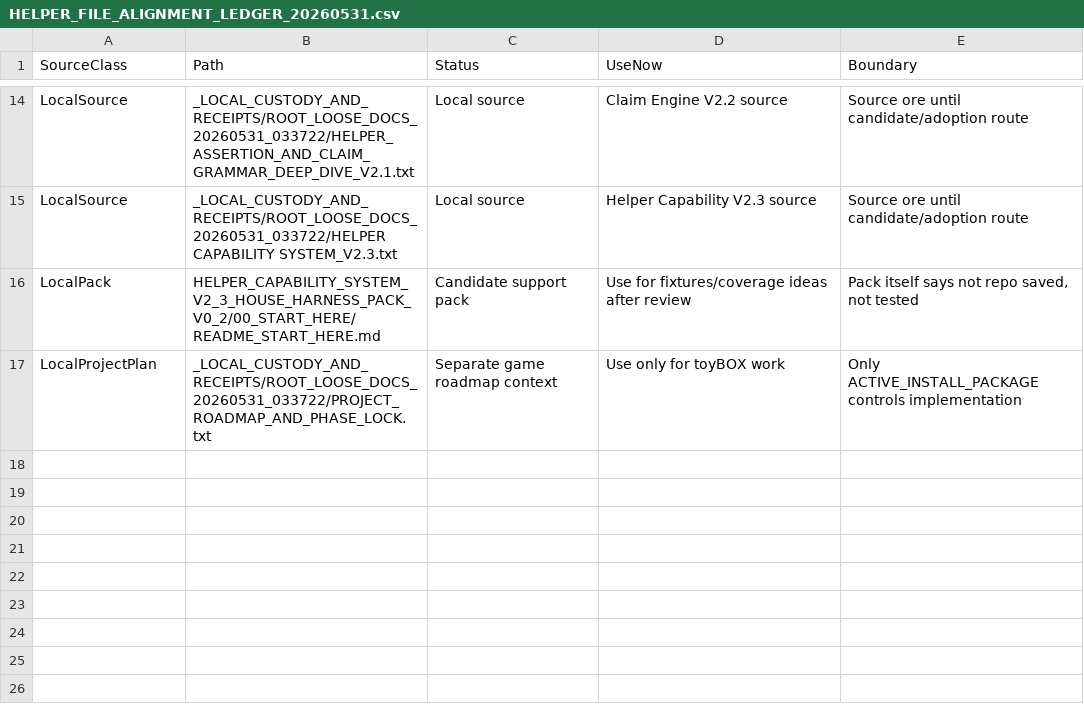
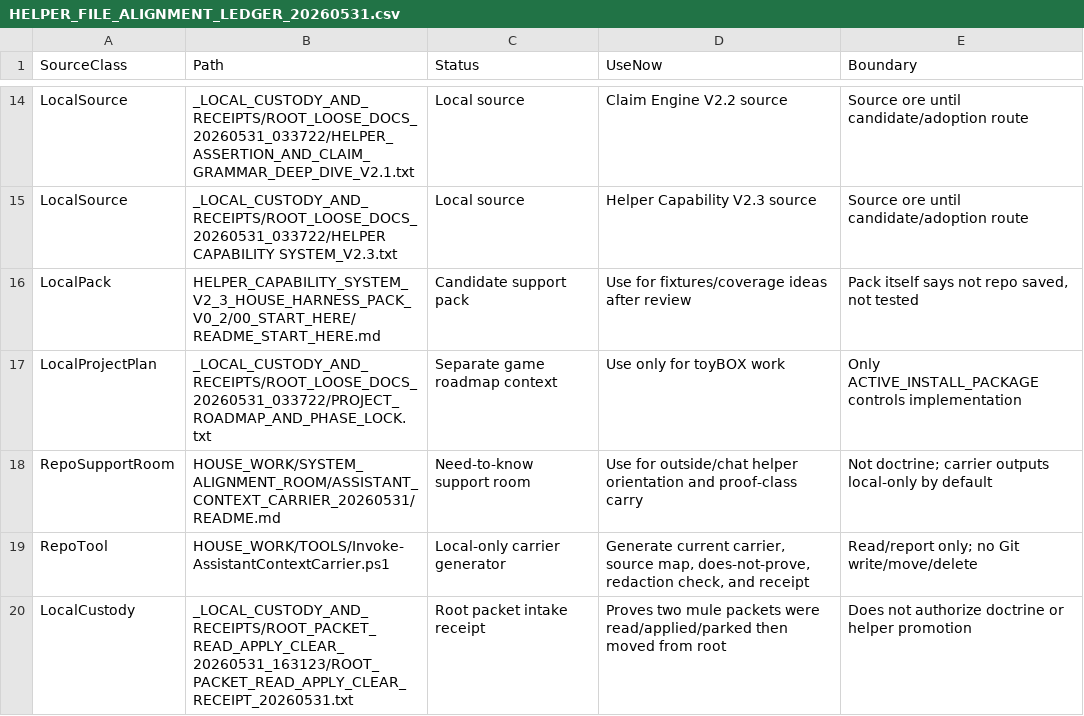
Before and after one commit to Johnny-Clean-Seeds/Johnny-Clean-Seed, a CSV file: HOUSE_WORK/SYSTEM_ALIGNMENT_ROOM/HELPER_LOGIC_RULE_MIRROR_20260531/HELPER_FILE_ALIGNMENT_LEDGER_20260531.csv, drawn as a sheet; only a part is shown, gaps mark what is left out; the diff names each change by its address in the sheet, - before the commit and + after, or states it on an @@ line.

Commit message:
Add assistant context carrier support

```diff
--- a/HOUSE_WORK/SYSTEM_ALIGNMENT_ROOM/HELPER_LOGIC_RULE_MIRROR_20260531/HELPER_FILE_ALIGNMENT_LEDGER_20260531.csv
+++ b/HOUSE_WORK/SYSTEM_ALIGNMENT_ROOM/HELPER_LOGIC_RULE_MIRROR_20260531/HELPER_FILE_ALIGNMENT_LEDGER_20260531.csv
+row 18: RepoSupportRoom | HOUSE_WORK/SYSTEM_ALIGNMENT_ROOM/ASSISTANT_CONTEXT_CARRIER_20260531/README.md | Need-to-know support room | Use for outside/chat helper orientation and proof-class carry | Not doctrine; carrier outputs local-only by default
+row 19: RepoTool | HOUSE_WORK/TOOLS/Invoke-AssistantContextCarrier.ps1 | Local-only carrier generator | Generate current carrier, source map, does-not-prove, redaction check, and receipt | Read/report only; no Git write/move/delete
+row 20: LocalCustody | _LOCAL_CUSTODY_AND_RECEIPTS/ROOT_PACKET_READ_APPLY_CLEAR_20260531_163123/ROOT_PACKET_READ_APPLY_CLEAR_RECEIPT_20260531.txt | Root packet intake receipt | Proves two mule packets were read/applied/parked then moved from root | Does not authorize doctrine or helper promotion
```
Also changed, not shown: 17 other files.
